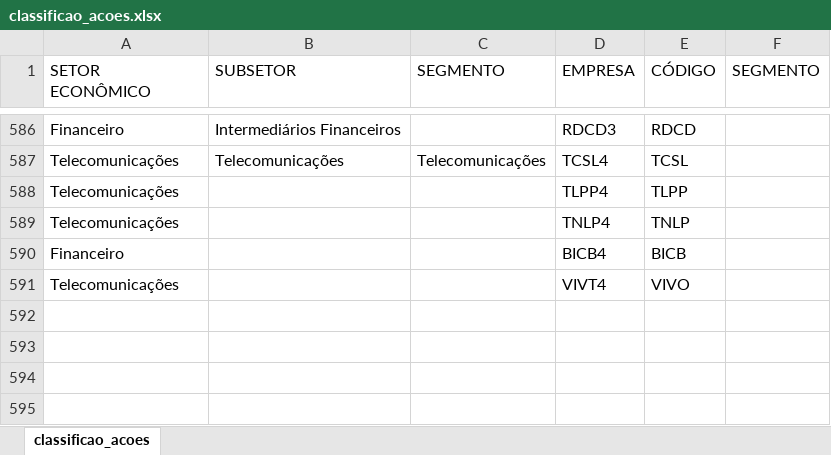
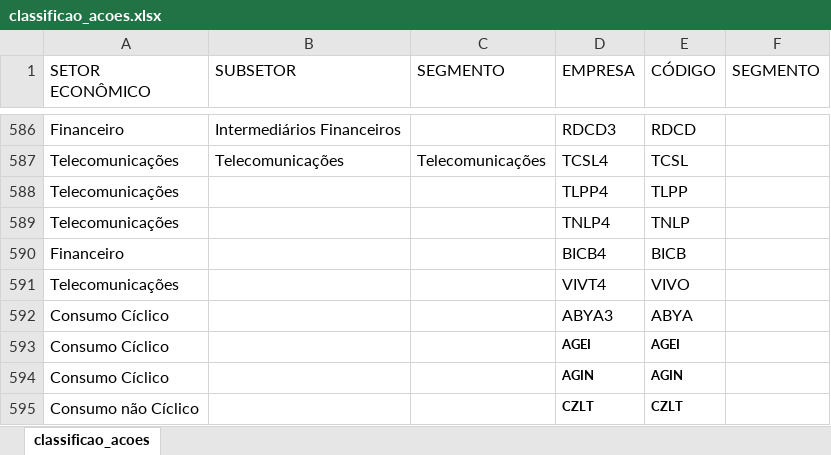
Before and after one commit to PablocFonseca/kalman_portfolio, an Excel workbook: classificao_acoes.xlsx, sheet classificao_acoes, drawn as a sheet; only a part is shown, gaps mark what is left out; values as stored, in another font and other column widths than the file's, no borders; the diff names each change by its address in the sheet, - before the commit and + after, or states it on an @@ line.

```diff
--- a/classificao_acoes.xlsx (sheet classificao_acoes)
+++ b/classificao_acoes.xlsx (sheet classificao_acoes)
+row 592: Consumo Cíclico |  |  | ABYA3 | ABYA
+row 593: Consumo Cíclico |  |  | AGEI | AGEI
+row 594: Consumo Cíclico |  |  | AGIN | AGIN
+row 595: Consumo não Cíclico |  |  | CZLT | CZLT
```
Also changed, not shown: 59 other files.
